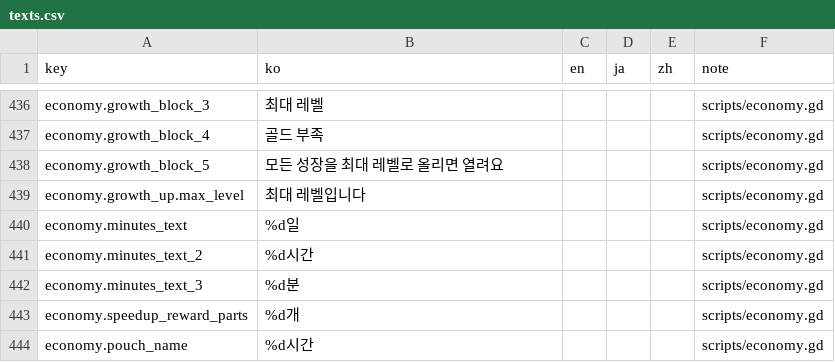
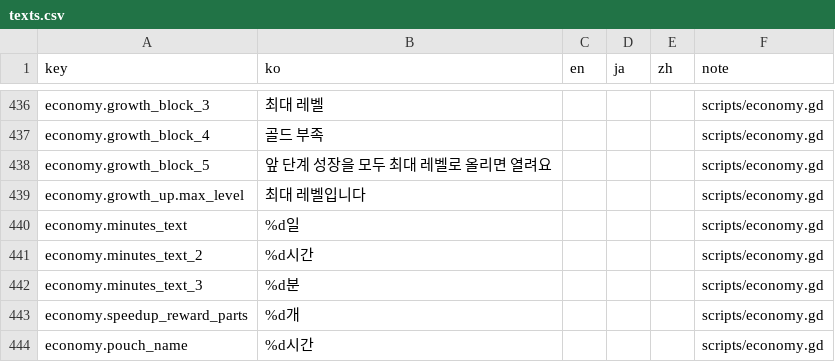
Before and after one commit to ILSEONG/CastleRPG, a CSV file: data/texts.csv, drawn as a sheet; only a part is shown, gaps mark what is left out.

```diff
--- a/data/texts.csv
+++ b/data/texts.csv
@@ -437,3 +437,3 @@ economy.growth_block_3,최대 레벨,,,,scripts/economy.gd
 economy.growth_block_4,골드 부족,,,,scripts/economy.gd
-economy.growth_block_5,모든 성장을 최대 레벨로 올리면 열려요,,,,scripts/economy.gd
+economy.growth_block_5,앞 단계 성장을 모두 최대 레벨로 올리면 열려요,,,,scripts/economy.gd
 economy.growth_up.max_level,최대 레벨입니다,,,,scripts/economy.gd
```
Also changed, not shown: data/upgrades.csv, 6 other files.
